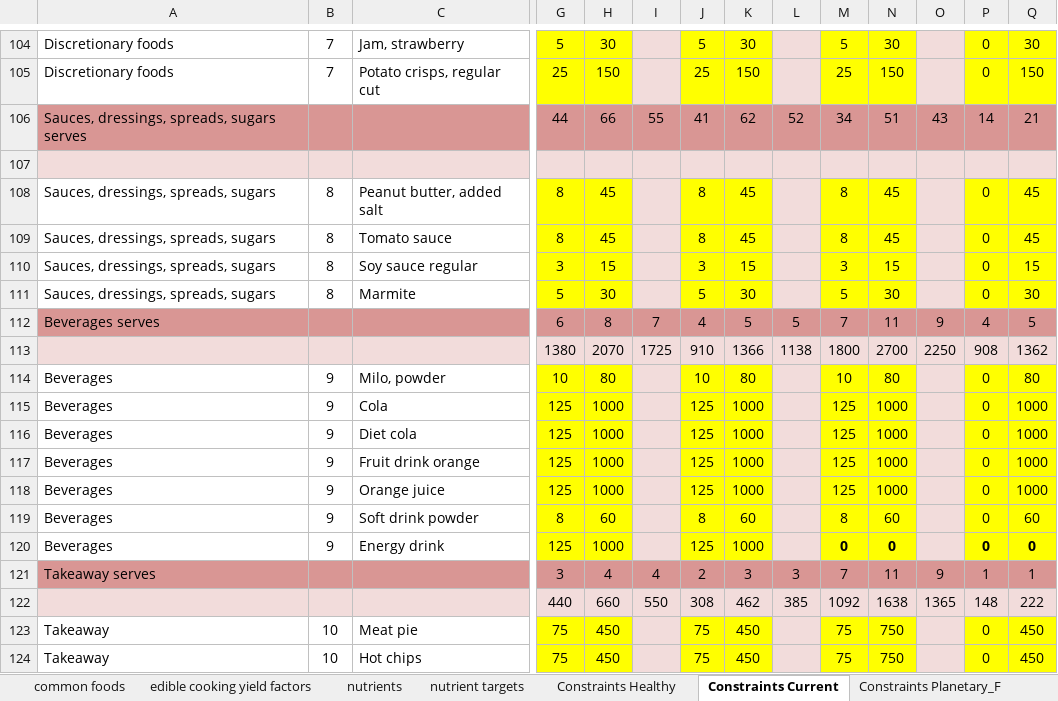
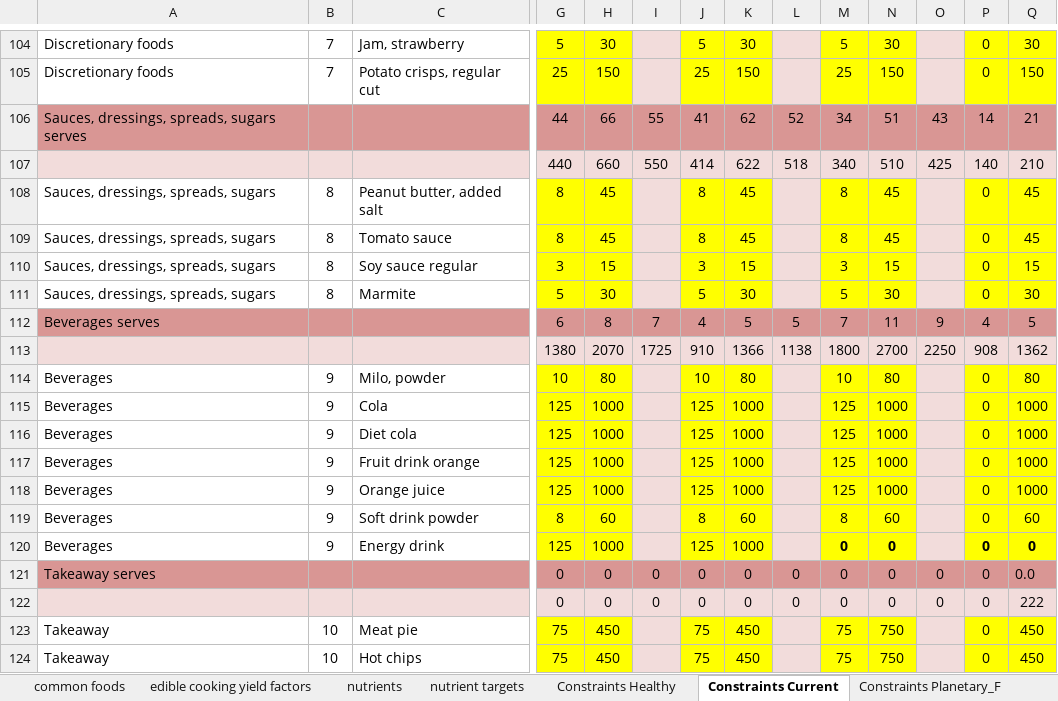
Before and after one commit to UoA-eResearch/dietcost, an Excel workbook: dataset.xlsx, sheet Constraints Current, drawn as a sheet; only a part is shown, gaps mark what is left out; values as stored, in another font and other column widths than the file's, no borders; removed rows and columns are numbered as before the commit, all else as after; rows hold the shown columns only; the diff names each change by its address in the sheet, - before the commit and + after, or states it on an @@ line.

Commit message:
dataset update

```diff
--- a/dataset.xlsx (sheet Constraints Current)
+++ b/dataset.xlsx (sheet Constraints Current)
-row 107: (empty)
+row 107:  |  |  | 440 | 660 | 550 | 414 | 622 | 518 | 340 | 510 | 425 | 140 | 210
-row 121: Takeaway serves |  |  | 3 | 4 | 4 | 2 | 3 | 3 | 7 | 11 | 9 | 1 | 1
-row 122:  |  |  | 440 | 660 | 550 | 308 | 462 | 385 | 1092 | 1638 | 1365 | 148 | 222
+row 121: Takeaway serves |  |  | 0 | 0 | 0 | 0 | 0 | 0 | 0 | 0 | 0 | 0 | 0.0
+row 122:  |  |  | 0 | 0 | 0 | 0 | 0 | 0 | 0 | 0 | 0 | 0 | 222
```
Also changed, not shown: sheet Constraints Planetary_V, sheet Constraints Planetary_F.
